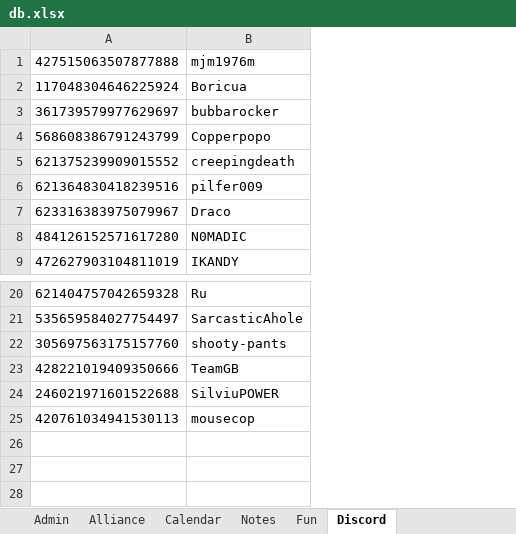
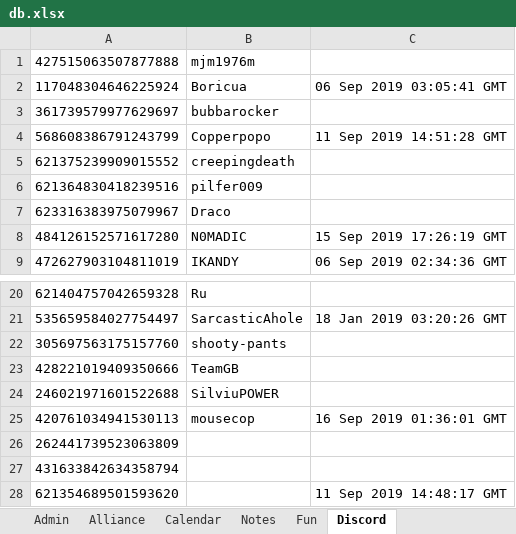
Before and after one commit to papa-marsh/PapaBot, an Excel workbook: db.xlsx, sheet Discord, drawn as a sheet; only a part is shown, gaps mark what is left out; values as stored, in another font and other column widths than the file's, no borders; the diff names each change by its address in the sheet, - before the commit and + after, or states it on an @@ line.

```diff
--- a/db.xlsx (sheet Discord)
+++ b/db.xlsx (sheet Discord)
+column C, rows 2-9: 06 Sep 2019 03:05:41 GMT |  | 11 Sep 2019 14:51:28 GMT |  |  |  | 15 Sep 2019 17:26:19 GMT | 06 Sep 2019 02:34:36 GMT; rows 21-25: 18 Jan 2019 03:20:26 GMT |  |  |  | 16 Sep 2019 01:36:01 GMT
+row 26: 262441739523063809
+row 27: 431633842634358794
+row 28: 621354689501593620 |  | 11 Sep 2019 14:48:17 GMT
```
Also changed, not shown: db_BACKUP.xlsx, 1 other file.
